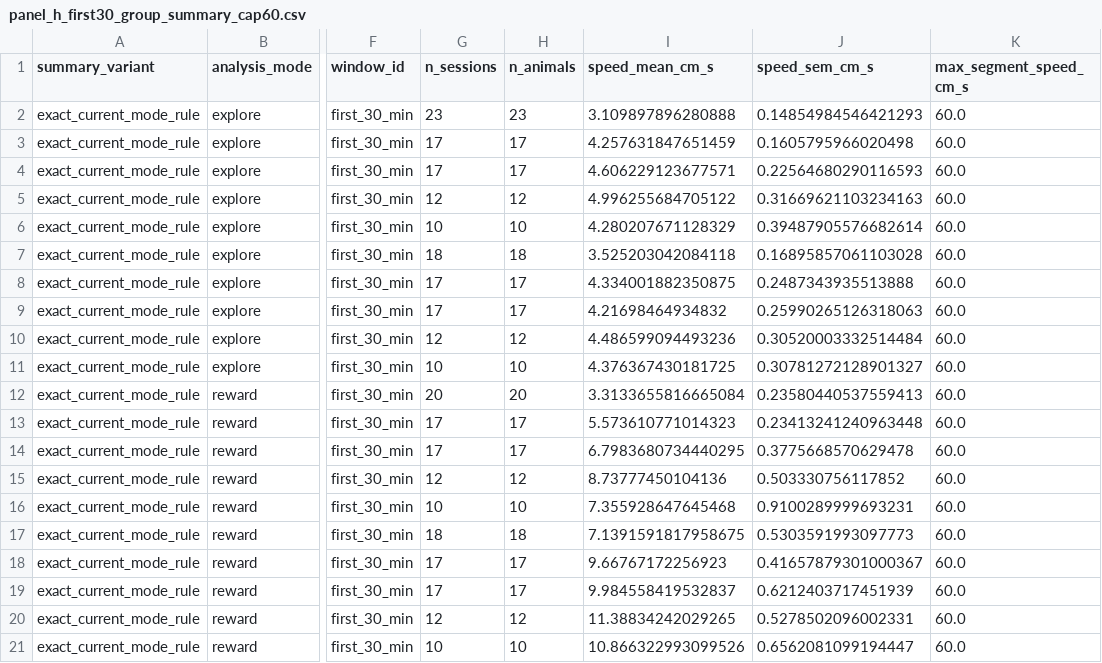
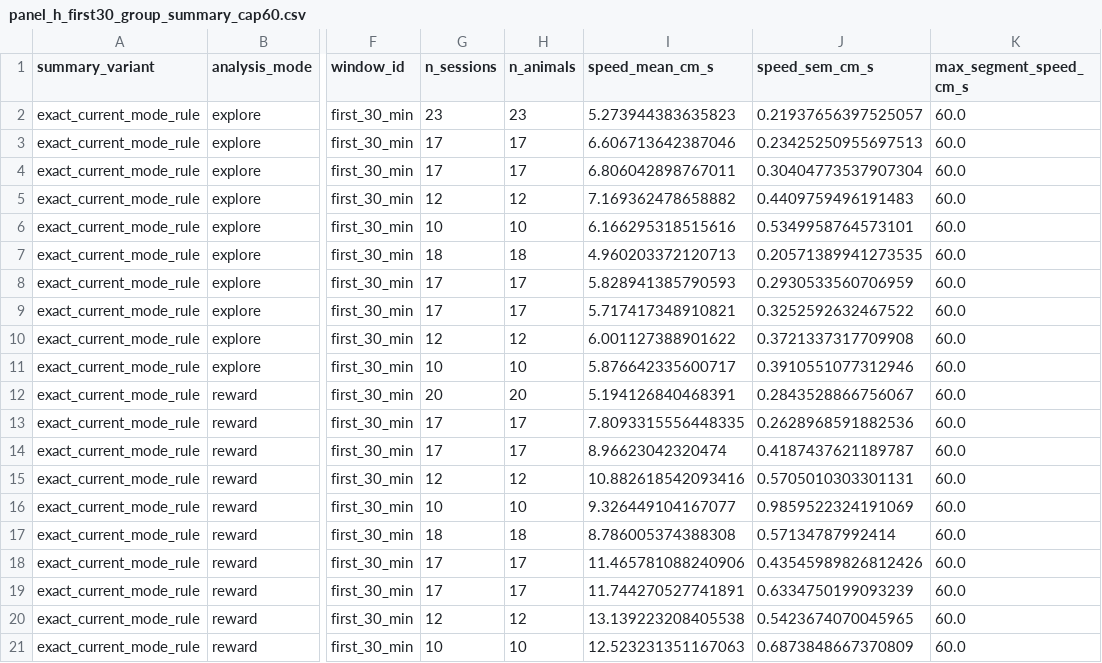
Before and after one commit to iamjiangwu/maze-lifelong-memory, a CSV file: figures/extended_data_01/data/panel_h_first30_group_summary_cap60.csv, drawn as a sheet; only a part is shown, gaps mark what is left out; the diff names each change by its address in the sheet, - before the commit and + after, or states it on an @@ line.

```diff
--- a/figures/extended_data_01/data/panel_h_first30_group_summary_cap60.csv
+++ b/figures/extended_data_01/data/panel_h_first30_group_summary_cap60.csv
-I2 (speed_mean_cm_s): 3.109897896280888
+I2 (speed_mean_cm_s): 5.273944383635823
-J2 (speed_sem_cm_s): 0.14854984546421293
+J2 (speed_sem_cm_s): 0.21937656397525057
-I3 (speed_mean_cm_s): 4.257631847651459
+I3 (speed_mean_cm_s): 6.606713642387046
-J3 (speed_sem_cm_s): 0.1605795966020498
+J3 (speed_sem_cm_s): 0.23425250955697513
-I4 (speed_mean_cm_s): 4.606229123677571
+I4 (speed_mean_cm_s): 6.806042898767011
-J4 (speed_sem_cm_s): 0.22564680290116593
+J4 (speed_sem_cm_s): 0.30404773537907304
-I5 (speed_mean_cm_s): 4.996255684705122
+I5 (speed_mean_cm_s): 7.169362478658882
-J5 (speed_sem_cm_s): 0.31669621103234163
+J5 (speed_sem_cm_s): 0.4409759496191483
-I6 (speed_mean_cm_s): 4.280207671128329
+I6 (speed_mean_cm_s): 6.166295318515616
-J6 (speed_sem_cm_s): 0.39487905576682614
+J6 (speed_sem_cm_s): 0.5349958764573101
-I7 (speed_mean_cm_s): 3.525203042084118
+I7 (speed_mean_cm_s): 4.960203372120713
-J7 (speed_sem_cm_s): 0.16895857061103028
+J7 (speed_sem_cm_s): 0.20571389941273535
-I8 (speed_mean_cm_s): 4.334001882350875
+I8 (speed_mean_cm_s): 5.828941385790593
-J8 (speed_sem_cm_s): 0.2487343935513888
+J8 (speed_sem_cm_s): 0.2930533560706959
-I9 (speed_mean_cm_s): 4.21698464934832
+I9 (speed_mean_cm_s): 5.717417348910821
-J9 (speed_sem_cm_s): 0.25990265126318063
+J9 (speed_sem_cm_s): 0.3252592632467522
-I10 (speed_mean_cm_s): 4.486599094493236
+I10 (speed_mean_cm_s): 6.001127388901622
-J10 (speed_sem_cm_s): 0.30520003332514484
+J10 (speed_sem_cm_s): 0.3721337317709908
-I11 (speed_mean_cm_s): 4.376367430181725
+I11 (speed_mean_cm_s): 5.876642335600717
-J11 (speed_sem_cm_s): 0.30781272128901327
+J11 (speed_sem_cm_s): 0.3910551077312946
-I12 (speed_mean_cm_s): 3.3133655816665084
+I12 (speed_mean_cm_s): 5.194126840468391
-J12 (speed_sem_cm_s): 0.23580440537559413
+J12 (speed_sem_cm_s): 0.2843528866756067
-I13 (speed_mean_cm_s): 5.573610771014323
+I13 (speed_mean_cm_s): 7.8093315556448335
-J13 (speed_sem_cm_s): 0.23413241240963448
+J13 (speed_sem_cm_s): 0.2628968591882536
-I14 (speed_mean_cm_s): 6.7983680734440295
+I14 (speed_mean_cm_s): 8.96623042320474
-J14 (speed_sem_cm_s): 0.3775668570629478
+J14 (speed_sem_cm_s): 0.4187437621189787
-I15 (speed_mean_cm_s): 8.73777450104136
+I15 (speed_mean_cm_s): 10.882618542093416
-J15 (speed_sem_cm_s): 0.503330756117852
+J15 (speed_sem_cm_s): 0.5705010303301131
-I16 (speed_mean_cm_s): 7.355928647645468
+I16 (speed_mean_cm_s): 9.326449104167077
-J16 (speed_sem_cm_s): 0.9100289999693231
+J16 (speed_sem_cm_s): 0.9859522324191069
-I17 (speed_mean_cm_s): 7.1391591817958675
+I17 (speed_mean_cm_s): 8.786005374388308
-J17 (speed_sem_cm_s): 0.5303591993097773
+J17 (speed_sem_cm_s): 0.57134787992414
-I18 (speed_mean_cm_s): 9.66767172256923
+I18 (speed_mean_cm_s): 11.465781088240906
-J18 (speed_sem_cm_s): 0.41657879301000367
+J18 (speed_sem_cm_s): 0.43545989826812426
-I19 (speed_mean_cm_s): 9.984558419532837
+I19 (speed_mean_cm_s): 11.744270527741891
-J19 (speed_sem_cm_s): 0.6212403717451939
+J19 (speed_sem_cm_s): 0.6334750199093239
-I20 (speed_mean_cm_s): 11.38834242029265
+I20 (speed_mean_cm_s): 13.139223208405538
-J20 (speed_sem_cm_s): 0.5278502096002331
+J20 (speed_sem_cm_s): 0.5423674070045965
-I21 (speed_mean_cm_s): 10.866322993099526
+I21 (speed_mean_cm_s): 12.523231351167063
-J21 (speed_sem_cm_s): 0.6562081099194447
+J21 (speed_sem_cm_s): 0.6873848667370809
```
Also changed, not shown: figures/extended_data_01/data/index.csv, figures/extended_data_01/data/panel_h_first30_session_rows_cap60.csv, 10 other files.
